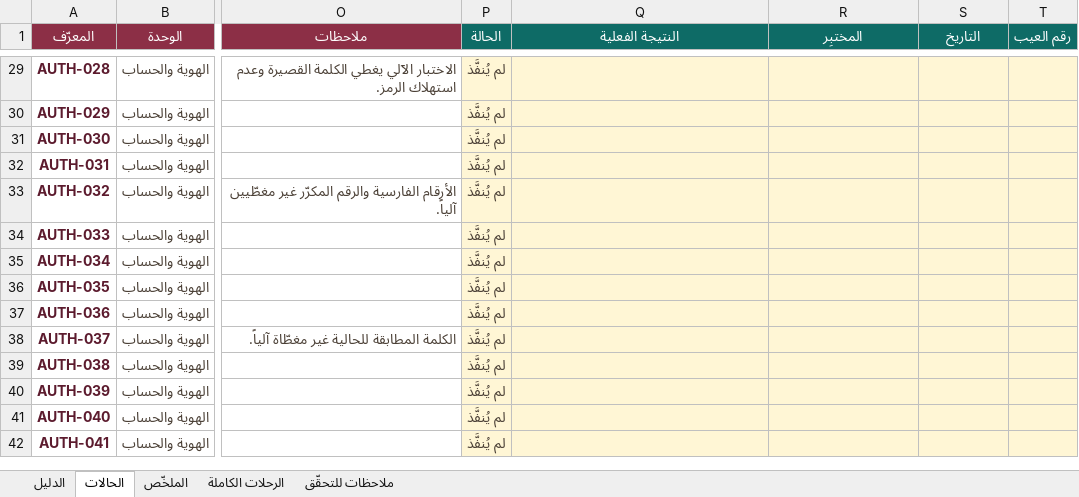
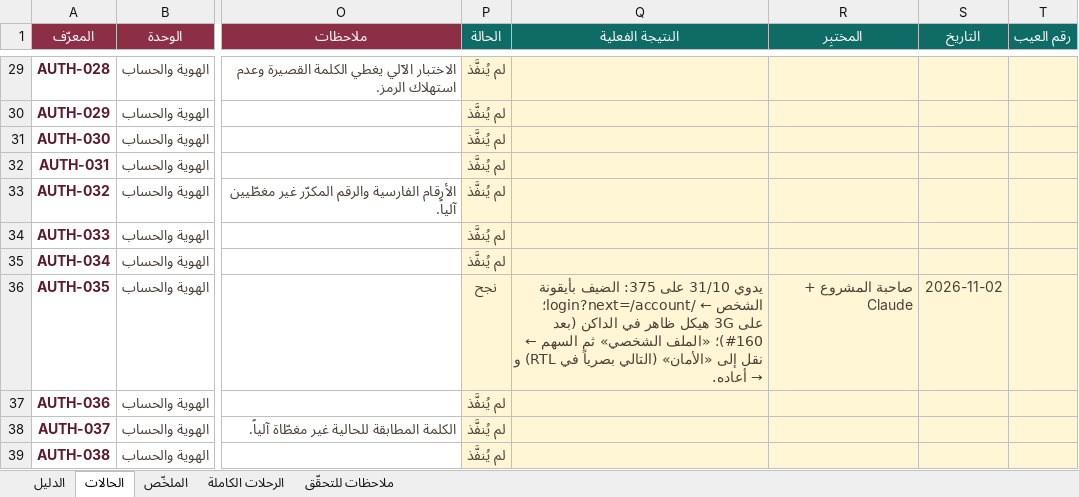
Before and after one commit to Marwa-Samsom/basta, an Excel workbook: docs/06-qa/TEST-CASES.xlsx, sheet الحالات, drawn as a sheet; only a part is shown, gaps mark what is left out; the shorter side is filled out with more unchanged rows; values as stored, in another font and other column widths than the file's, no borders; conditional formats not drawn; the diff covers the shown part only; the diff names each change by its address in the sheet, - before the commit and + after, or states it on an @@ line.

```diff
--- a/docs/06-qa/TEST-CASES.xlsx (sheet الحالات)
+++ b/docs/06-qa/TEST-CASES.xlsx (sheet الحالات)
-P36 (الحالة): لم يُنفَّذ
+P36 (الحالة): نجح
@@ Q36 (النتيجة الفعلية): (empty) → يدوي 31/10 على 375: الضيف بأيقونة الشخص ← /login?next=/account؛ على 3G هيكل ظاهر في الداكن (بعد #160)؛ «الملف الشخصي» ثم السهم ← نقل إلى «الأمان» (التالي بصرياً في RTL) و → أعاده. @@
-R36 (المختبِر): (empty)
+R36 (المختبِر): صاحبة المشروع + Claude
-S36 (التاريخ): (empty)
+S36 (التاريخ): 2026-11-02
```
Also changed, not shown: 120 edited cells elsewhere in this sheet, sheet ملاحظات للتحقّق.
